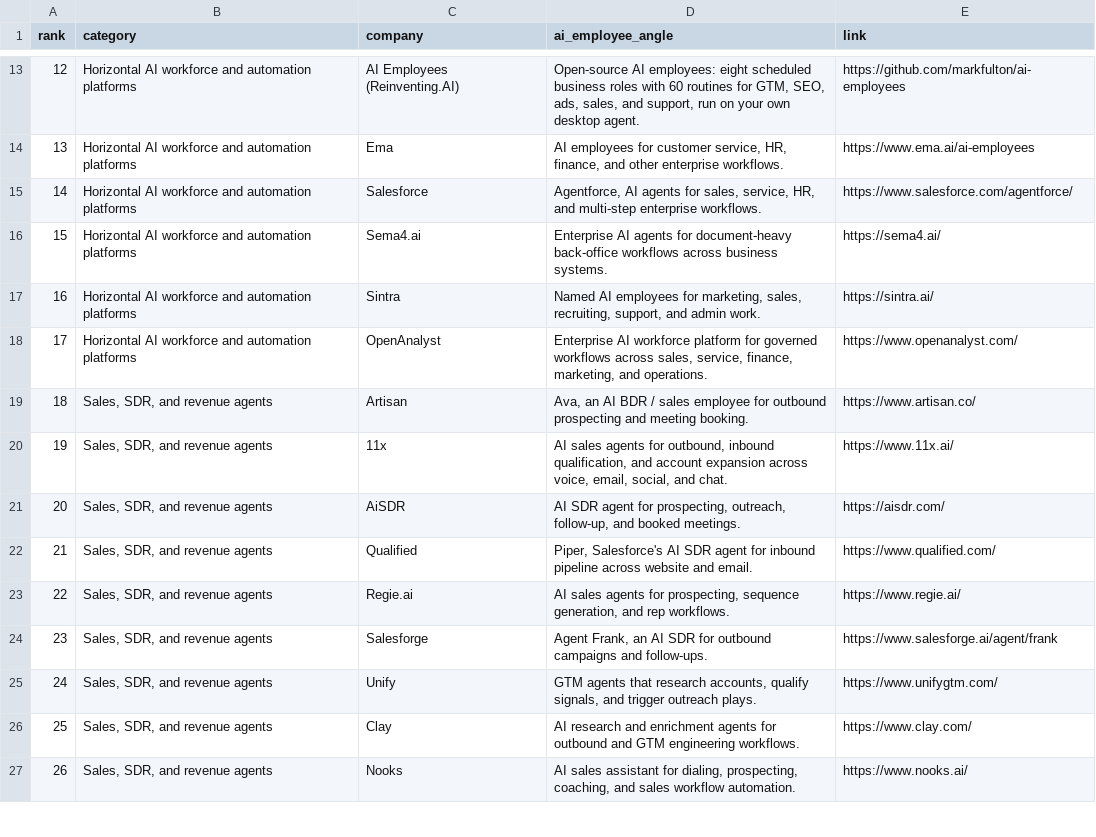
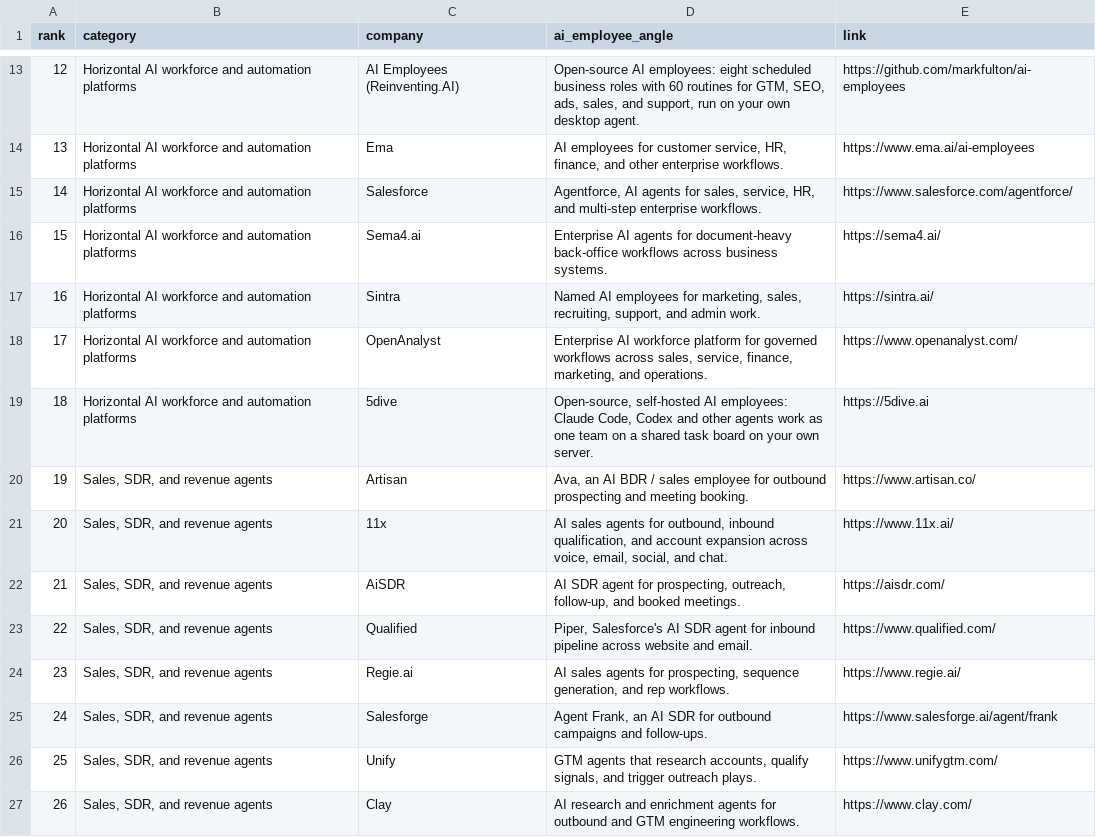
Before and after one commit to akshitkrnagpal/awesome-ai-employees, a CSV file: data/companies.csv, drawn as a sheet; only a part is shown, gaps mark what is left out; the shorter side is filled out with more unchanged rows; addresses are those after the commit; the diff names each change by its address in the sheet, - before the commit and + after, or states it on an @@ line.

Commit message:
Add 5dive to Horizontal AI workforce and automation platforms

```diff
--- a/data/companies.csv
+++ b/data/companies.csv
+row 19: 18 | Horizontal AI workforce and automation platforms | 5dive | Open-source, self-hosted AI employees: Claude Code, Codex and other agents work as one team on a shared task board on your own server. | https://5dive.ai
@@ column A (rank) renumbered from row 20 down @@
```
Also changed, not shown: 2 other files.
